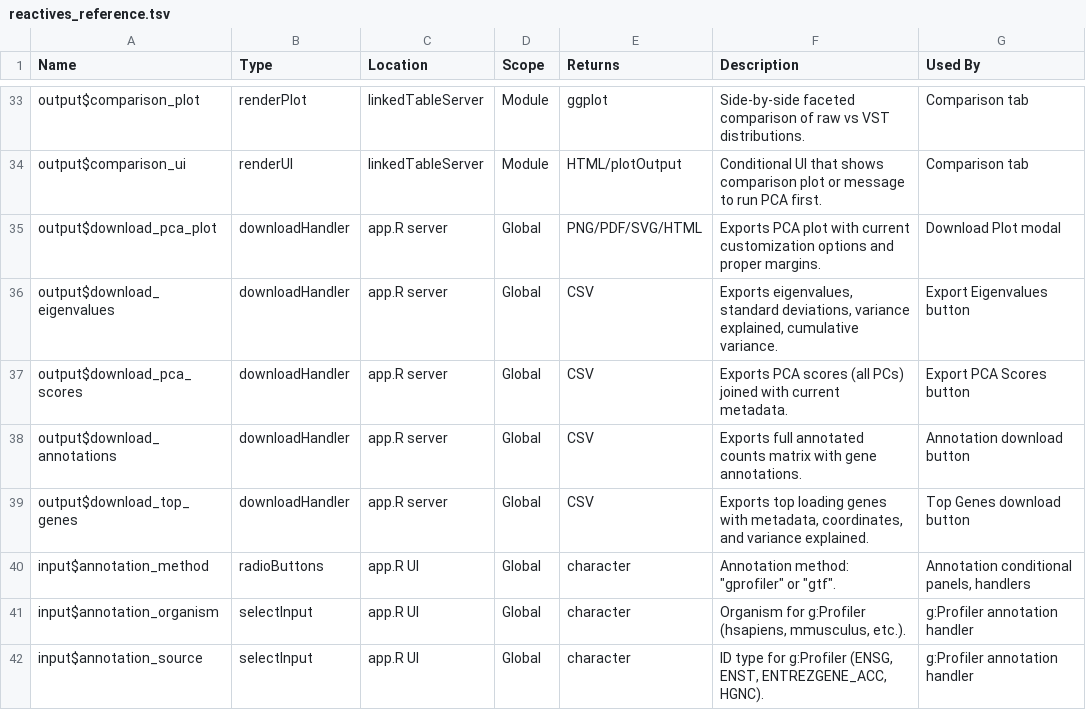
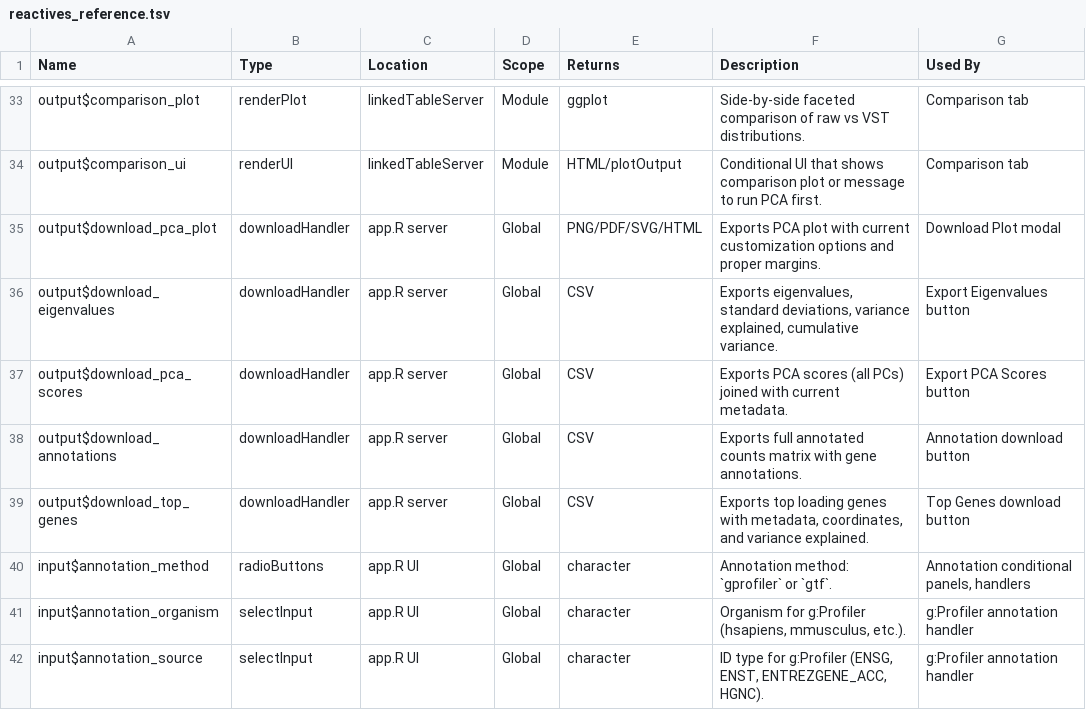
Before and after one commit to bixBeta/qcCheckeR, a TSV file: reactives_reference.tsv, drawn as a sheet; only a part is shown, gaps mark what is left out.

Commit message:
Update annotation method description format

```diff
--- a/reactives_reference.tsv
+++ b/reactives_reference.tsv
@@ -39,3 +39,3 @@ output$download_annotations	downloadHandler	app.R server	Global	CSV	Exports full
 output$download_top_genes	downloadHandler	app.R server	Global	CSV	Exports top loading genes with metadata, coordinates, and variance explained.	Top Genes download button
-input$annotation_method	radioButtons	app.R UI	Global	character	Annotation method: "gprofiler" or "gtf".	Annotation conditional panels, handlers
+input$annotation_method	radioButtons	app.R UI	Global	character	Annotation method: `gprofiler` or `gtf`.	Annotation conditional panels, handlers
 input$annotation_organism	selectInput	app.R UI	Global	character	Organism for g:Profiler (hsapiens, mmusculus, etc.).	g:Profiler annotation handler
```
